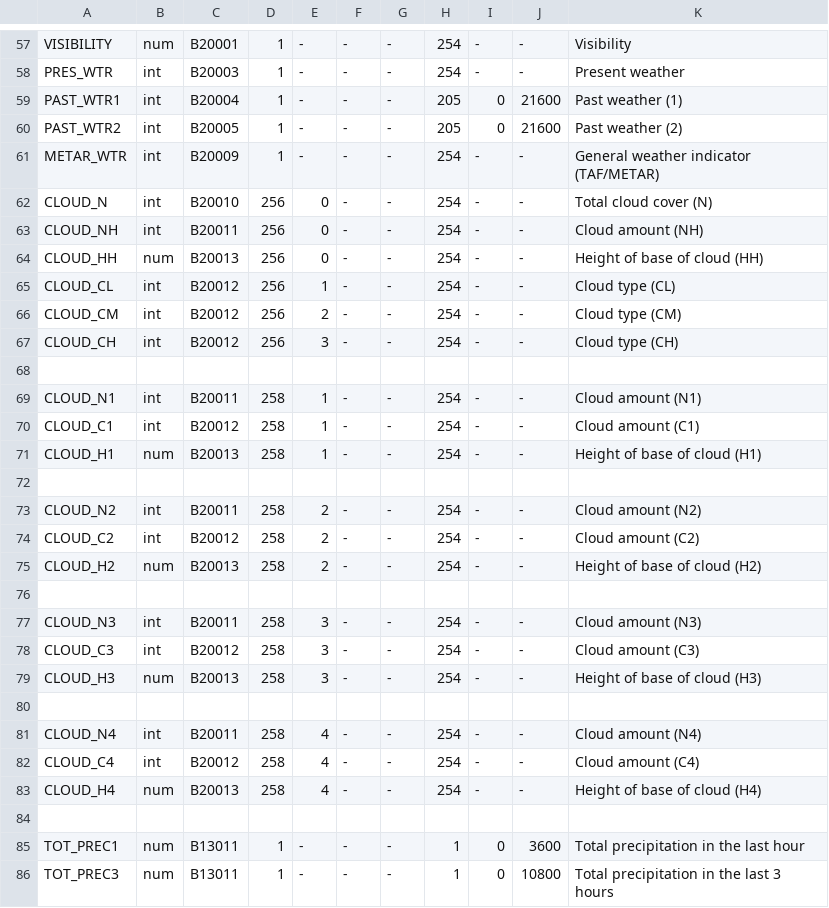
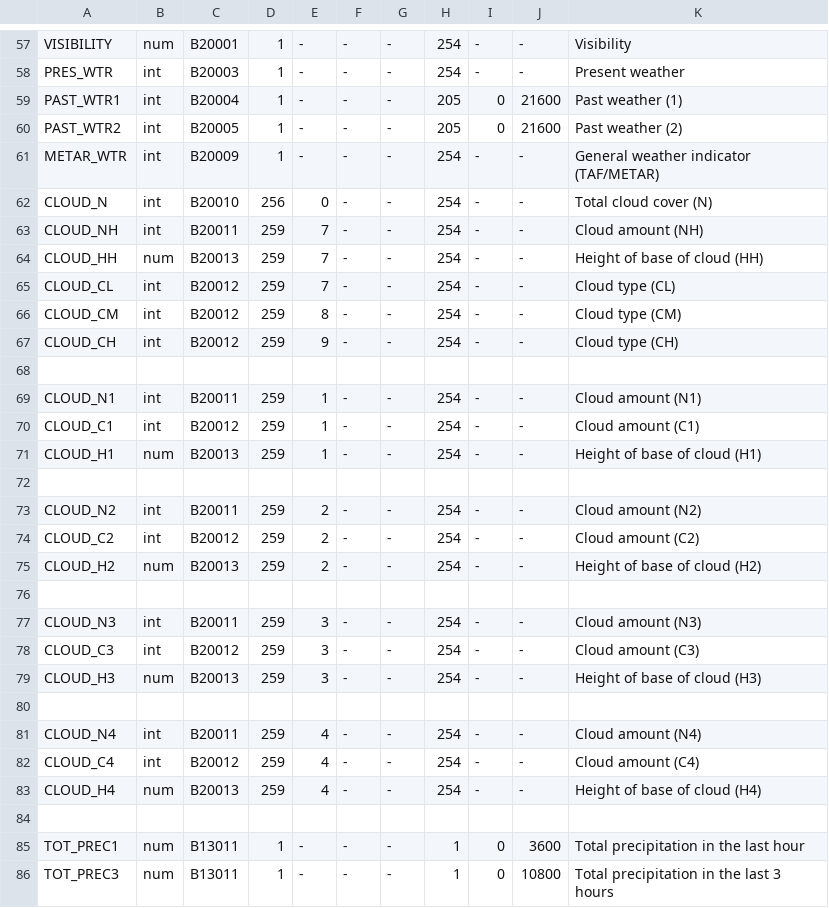
Before and after one commit to ARPA-SIMC/dballe, a CSV file: dballe/msg/vars.csv, drawn as a sheet; only a part is shown, gaps mark what is left out.

Commit message:
Do not remove the old cloud aliases yet
git-svn-id: https://svn.smr.arpa.emr.it/dballe/dballe/trunk@2562 5c06e07b-eeef-0310-a3fe-9f68d50baefc

```diff
--- a/dballe/msg/vars.csv
+++ b/dballe/msg/vars.csv
@@ -62,23 +62,23 @@ METAR_WTR,      int,    B20009,       1,     -, -, -,  254,      -,     -, Gener
 CLOUD_N ,       int,    B20010,     256,     0, -, -,  254,      -,     -, Total cloud cover (N)
-CLOUD_NH,       int,    B20011,     256,     0, -, -,  254,      -,     -, Cloud amount (NH)
-CLOUD_HH,       num,    B20013,     256,     0, -, -,  254,      -,     -, Height of base of cloud (HH)
-CLOUD_CL,       int,    B20012,     256,     1, -, -,  254,      -,     -, Cloud type (CL)
-CLOUD_CM,       int,    B20012,     256,     2, -, -,  254,      -,     -, Cloud type (CM)
-CLOUD_CH,       int,    B20012,     256,     3, -, -,  254,      -,     -, Cloud type (CH)
+CLOUD_NH,       int,    B20011,     259,     7, -, -,  254,      -,     -, Cloud amount (NH)
+CLOUD_HH,       num,    B20013,     259,     7, -, -,  254,      -,     -, Height of base of cloud (HH)
+CLOUD_CL,       int,    B20012,     259,     7, -, -,  254,      -,     -, Cloud type (CL)
+CLOUD_CM,       int,    B20012,     259,     8, -, -,  254,      -,     -, Cloud type (CM)
+CLOUD_CH,       int,    B20012,     259,     9, -, -,  254,      -,     -, Cloud type (CH)
 
-CLOUD_N1,       int,    B20011,     258,     1, -, -,  254,      -,     -, Cloud amount (N1)
-CLOUD_C1,       int,    B20012,     258,     1, -, -,  254,      -,     -, Cloud amount (C1)
-CLOUD_H1,       num,    B20013,     258,     1, -, -,  254,      -,     -, Height of base of cloud (H1)
+CLOUD_N1,       int,    B20011,     259,     1, -, -,  254,      -,     -, Cloud amount (N1)
+CLOUD_C1,       int,    B20012,     259,     1, -, -,  254,      -,     -, Cloud amount (C1)
+CLOUD_H1,       num,    B20013,     259,     1, -, -,  254,      -,     -, Height of base of cloud (H1)
 
-CLOUD_N2,       int,    B20011,     258,     2, -, -,  254,      -,     -, Cloud amount (N2)
-CLOUD_C2,       int,    B20012,     258,     2, -, -,  254,      -,     -, Cloud amount (C2)
-CLOUD_H2,       num,    B20013,     258,     2, -, -,  254,      -,     -, Height of base of cloud (H2)
+CLOUD_N2,       int,    B20011,     259,     2, -, -,  254,      -,     -, Cloud amount (N2)
+CLOUD_C2,       int,    B20012,     259,     2, -, -,  254,      -,     -, Cloud amount (C2)
+CLOUD_H2,       num,    B20013,     259,     2, -, -,  254,      -,     -, Height of base of cloud (H2)
 
-CLOUD_N3,       int,    B20011,     258,     3, -, -,  254,      -,     -, Cloud amount (N3)
-CLOUD_C3,       int,    B20012,     258,     3, -, -,  254,      -,     -, Cloud amount (C3)
-CLOUD_H3,       num,    B20013,     258,     3, -, -,  254,      -,     -, Height of base of cloud (H3)
+CLOUD_N3,       int,    B20011,     259,     3, -, -,  254,      -,     -, Cloud amount (N3)
+CLOUD_C3,       int,    B20012,     259,     3, -, -,  254,      -,     -, Cloud amount (C3)
+CLOUD_H3,       num,    B20013,     259,     3, -, -,  254,      -,     -, Height of base of cloud (H3)
 
-CLOUD_N4,       int,    B20011,     258,     4, -, -,  254,      -,     -, Cloud amount (N4)
-CLOUD_C4,       int,    B20012,     258,     4, -, -,  254,      -,     -, Cloud amount (C4)
-CLOUD_H4,       num,    B20013,     258,     4, -, -,  254,      -,     -, Height of base of cloud (H4)
+CLOUD_N4,       int,    B20011,     259,     4, -, -,  254,      -,     -, Cloud amount (N4)
+CLOUD_C4,       int,    B20012,     259,     4, -, -,  254,      -,     -, Cloud amount (C4)
+CLOUD_H4,       num,    B20013,     259,     4, -, -,  254,      -,     -, Height of base of cloud (H4)
 
```
